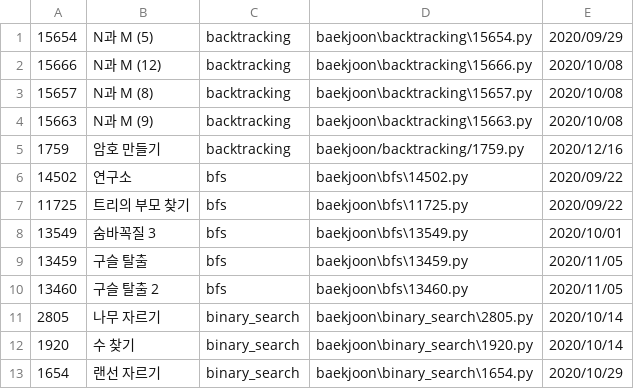
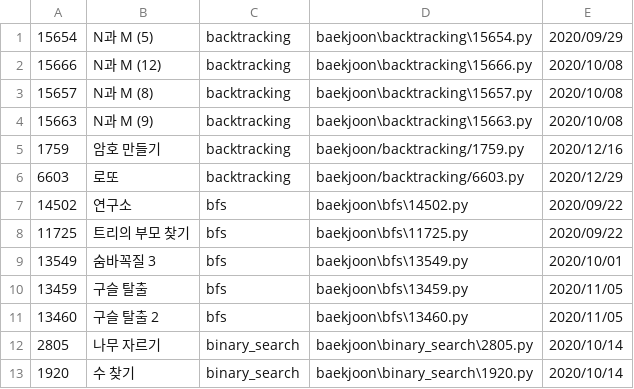
Before and after one commit to namhyun-gu/algorithm, a CSV file: scripts/cache.csv, drawn as a sheet; only a part is shown; the shorter side is filled out with more unchanged rows.

Commit message:
[baekjoon] Add backtracking 6603

```diff
--- a/scripts/cache.csv
+++ b/scripts/cache.csv
@@ -5,2 +5,3 @@
 1759,암호 만들기,backtracking,baekjoon/backtracking/1759.py,2020/12/16
+6603,로또,backtracking,baekjoon/backtracking/6603.py,2020/12/29
 14502,연구소,bfs,baekjoon\bfs\14502.py,2020/09/22
```
Also changed, not shown: 2 other files.
